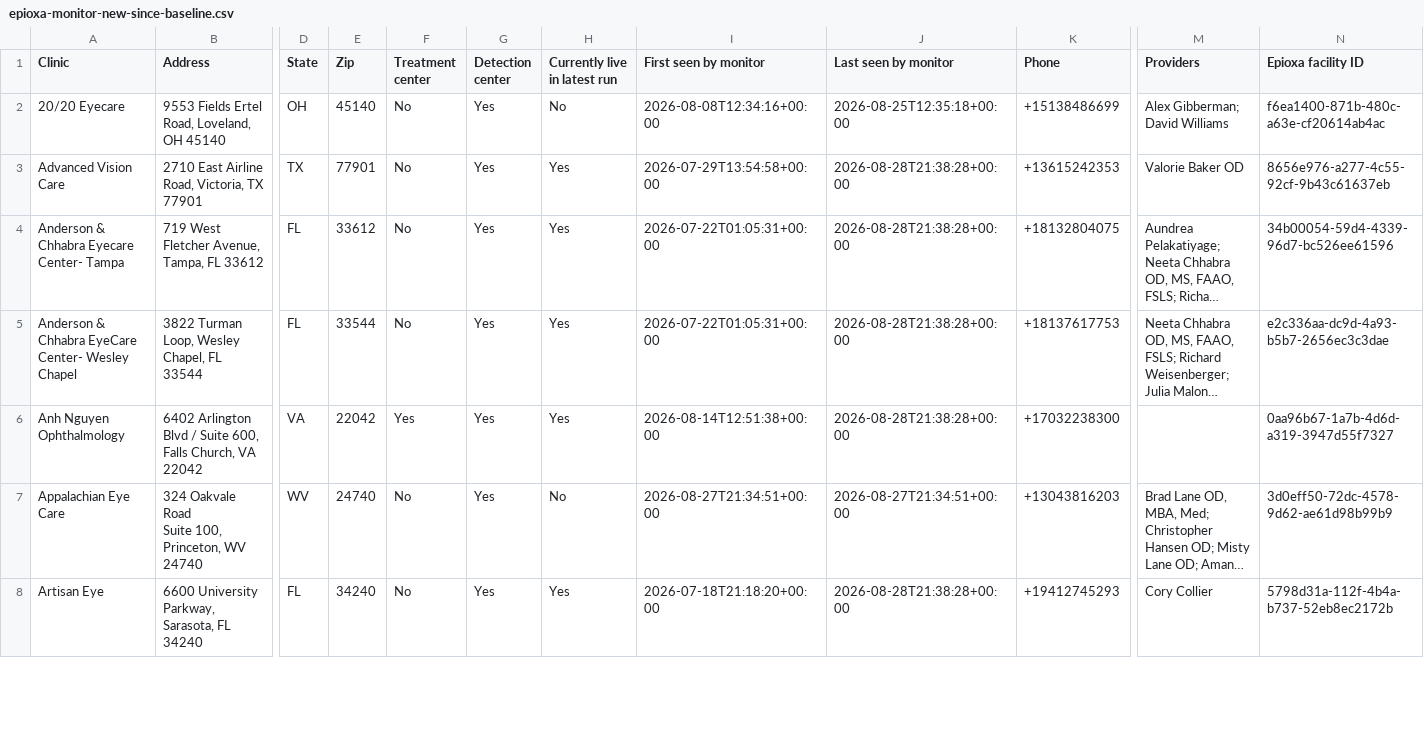
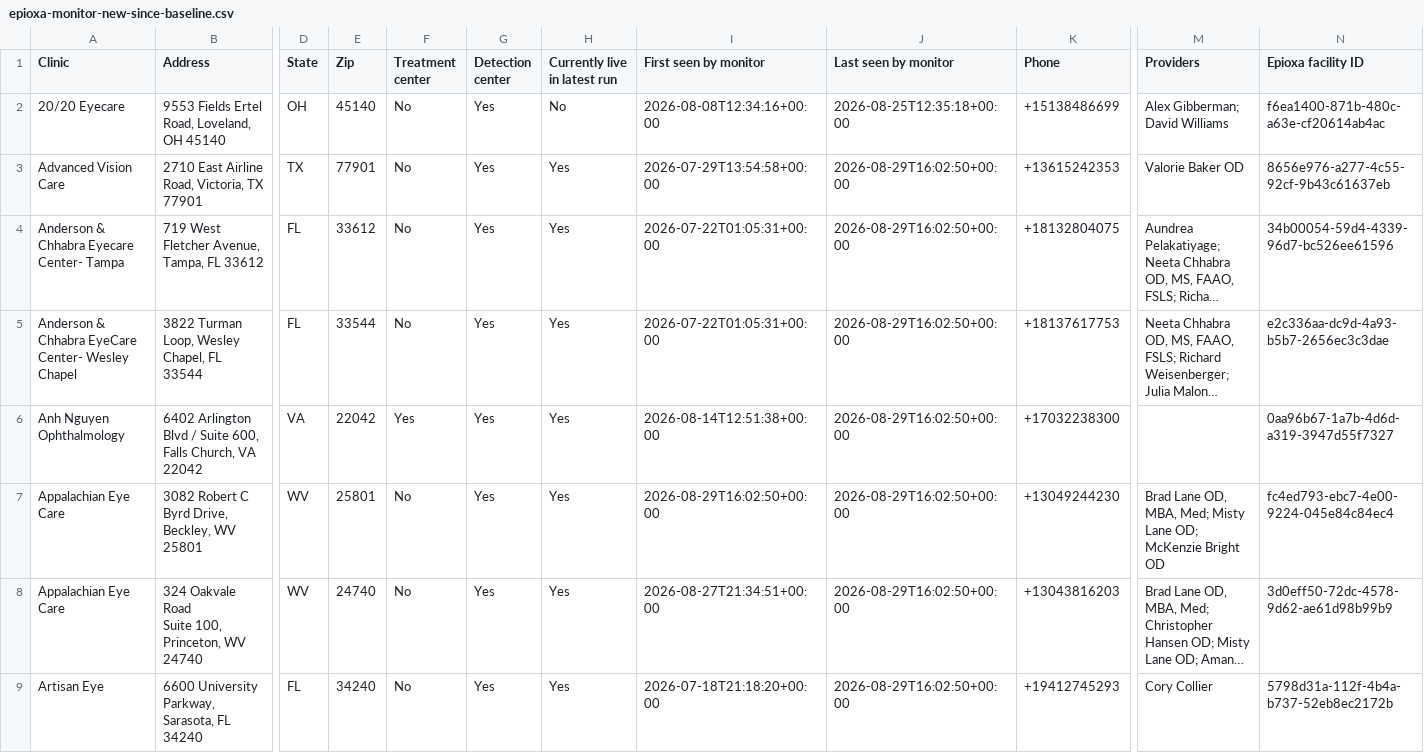
Before and after one commit to mpomroy9/epioxa-clinic-dashboard, a CSV file: outputs/epioxa-monitor-new-since-baseline.csv, drawn as a sheet; only a part is shown, gaps mark what is left out; long unchanged cells end in …; addresses are those after the commit; rows hold the shown columns only; the diff covers the shown part only; the diff names each change by its address in the sheet, - before the commit and + after, or states it on an @@ line.

```diff
--- a/outputs/epioxa-monitor-new-since-baseline.csv
+++ b/outputs/epioxa-monitor-new-since-baseline.csv
-J3:J6 (Last seen by monitor): 2026-08-28T21:38:28+00:00
+J3:J6 (Last seen by monitor): 2026-08-29T16:02:50+00:00
+row 7: Appalachian Eye Care | 3082 Robert C Byrd Drive, Beckley, WV 25801 | WV | 25801 | No | Yes | Yes | 2026-08-29T16:02:50+00:00 | 2026-08-29T16:02:50+00:00 | +13049244230 | Brad Lane OD, MBA, Med; Misty Lane OD; McKenzie Bright OD | fc4ed793-ebc7-4e00-9224-045e84c84ec4
-H8 (Currently live in latest run): No
+H8 (Currently live in latest run): Yes
-J8 (Last seen by monitor): 2026-08-27T21:34:51+00:00
+J8 (Last seen by monitor): 2026-08-29T16:02:50+00:00
-J9 (Last seen by monitor): 2026-08-28T21:38:28+00:00
+J9 (Last seen by monitor): 2026-08-29T16:02:50+00:00
```
Also changed, not shown: 122 edited cells elsewhere in this file, outputs/epioxa-monitor-tracked-clinics.csv, 6 other files.
